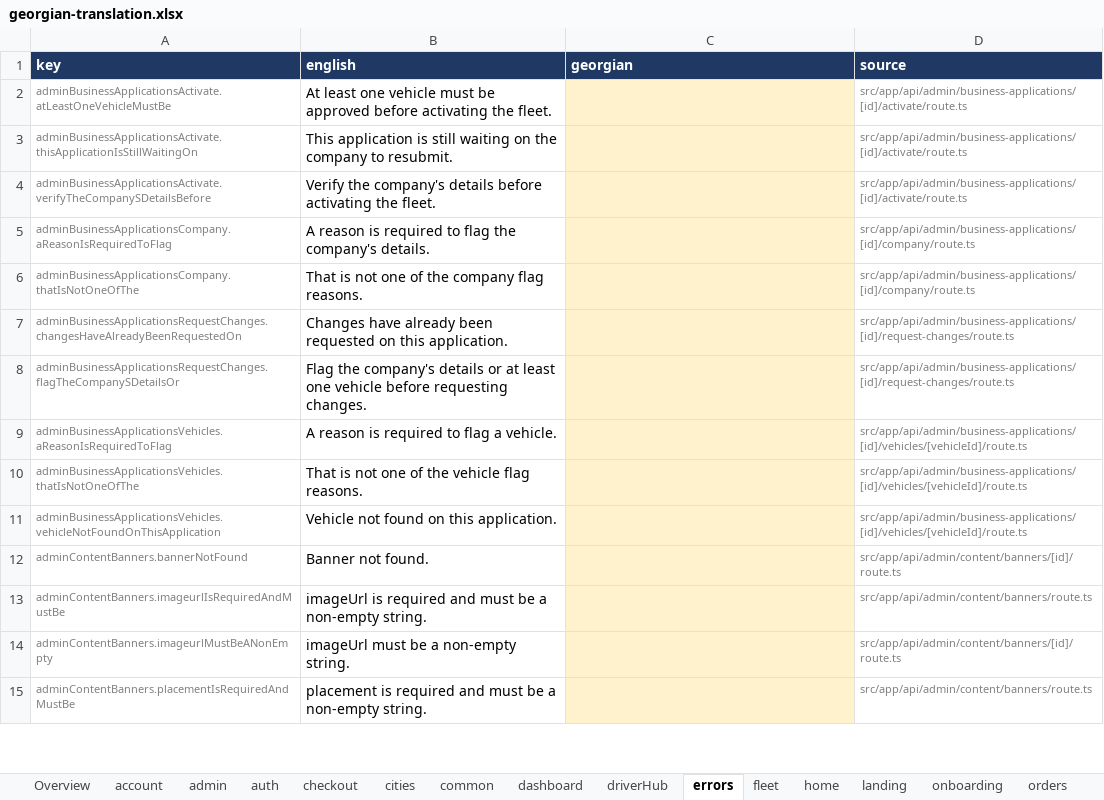
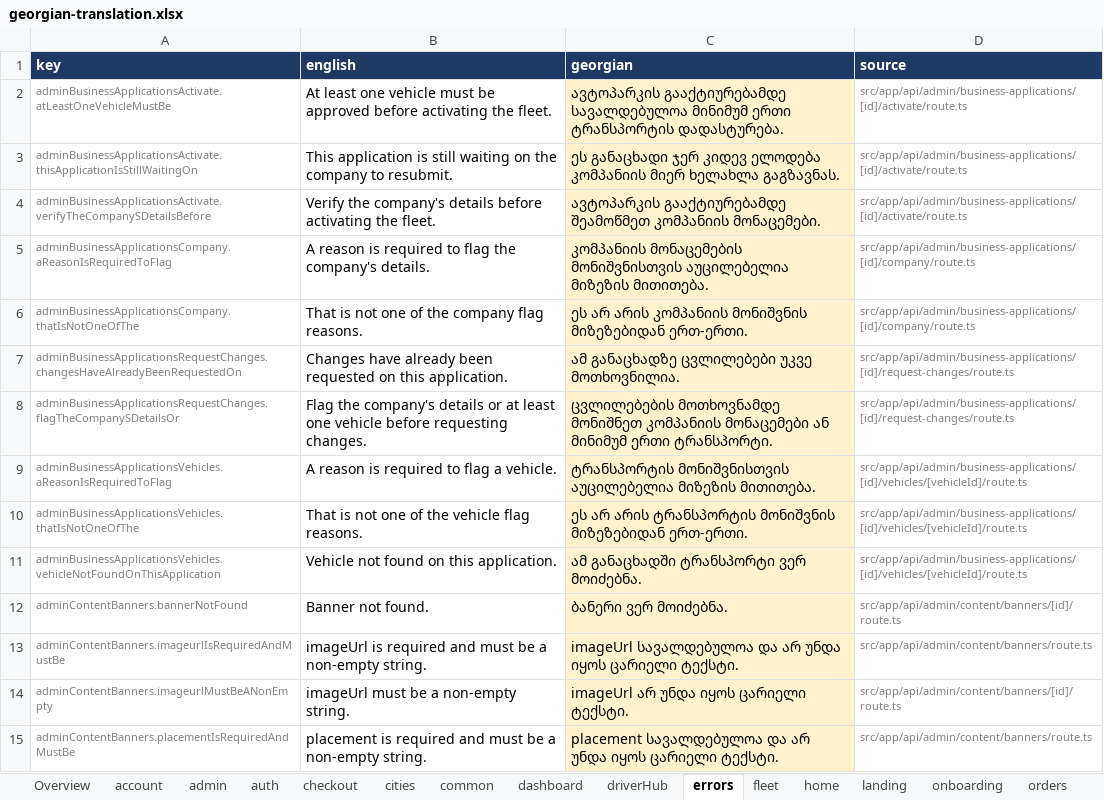
Before and after one commit to sandrosss13/lalamove-app, an Excel workbook: translation/georgian-translation.xlsx, sheet errors, drawn as a sheet; only a part is shown; values as stored, in another font and other column widths than the file's, no borders; the diff covers the shown part only; the diff names each change by its address in the sheet, - before the commit and + after, or states it on an @@ line.

```diff
--- a/translation/georgian-translation.xlsx (sheet errors)
+++ b/translation/georgian-translation.xlsx (sheet errors)
-C2 (georgian): (empty)
+C2 (georgian): ავტოპარკის გააქტიურებამდე სავალდებულოა მინიმუმ ერთი ტრანსპორტის დადასტურება.
-C3 (georgian): (empty)
+C3 (georgian): ეს განაცხადი ჯერ კიდევ ელოდება კომპანიის მიერ ხელახლა გაგზავნას.
-C4 (georgian): (empty)
+C4 (georgian): ავტოპარკის გააქტიურებამდე შეამოწმეთ კომპანიის მონაცემები.
-C5 (georgian): (empty)
+C5 (georgian): კომპანიის მონაცემების მონიშვნისთვის აუცილებელია მიზეზის მითითება.
-C6 (georgian): (empty)
+C6 (georgian): ეს არ არის კომპანიის მონიშვნის მიზეზებიდან ერთ-ერთი.
-C7 (georgian): (empty)
+C7 (georgian): ამ განაცხადზე ცვლილებები უკვე მოთხოვნილია.
-C8 (georgian): (empty)
+C8 (georgian): ცვლილებების მოთხოვნამდე მონიშნეთ კომპანიის მონაცემები ან მინიმუმ ერთი ტრანსპორტი.
-C9 (georgian): (empty)
+C9 (georgian): ტრანსპორტის მონიშვნისთვის აუცილებელია მიზეზის მითითება.
-C10 (georgian): (empty)
+C10 (georgian): ეს არ არის ტრანსპორტის მონიშვნის მიზეზებიდან ერთ-ერთი.
-C11 (georgian): (empty)
+C11 (georgian): ამ განაცხადში ტრანსპორტი ვერ მოიძებნა.
-C12 (georgian): (empty)
+C12 (georgian): ბანერი ვერ მოიძებნა.
-C13 (georgian): (empty)
+C13 (georgian): imageUrl სავალდებულოა და არ უნდა იყოს ცარიელი ტექსტი.
-C14 (georgian): (empty)
+C14 (georgian): imageUrl არ უნდა იყოს ცარიელი ტექსტი.
-C15 (georgian): (empty)
+C15 (georgian): placement სავალდებულოა და არ უნდა იყოს ცარიელი ტექსტი.
```
Also changed, not shown: 149 edited cells elsewhere in this sheet, sheet admin, sheet common, sheet driverHub, sheet home, sheet cities, sheet onboarding, 9 more sheets, 46 other files.
